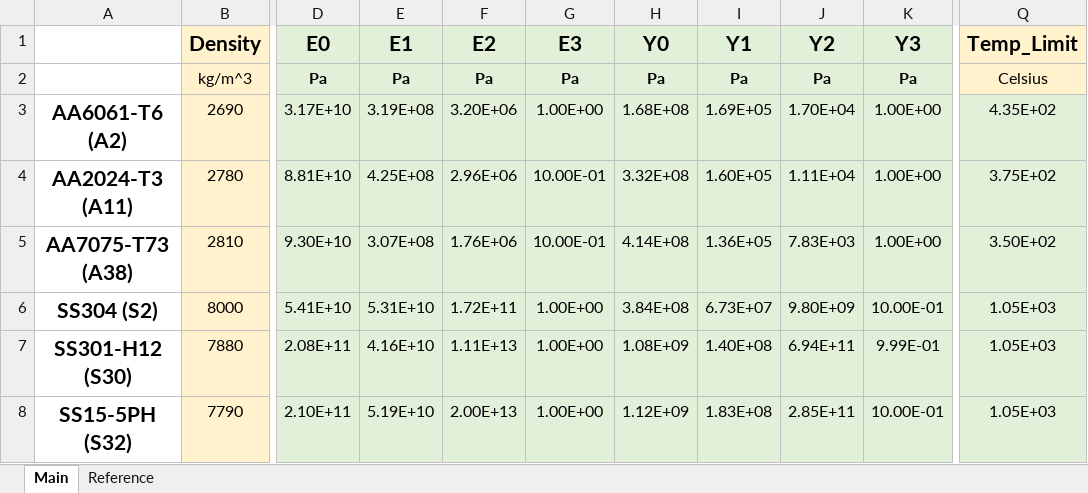
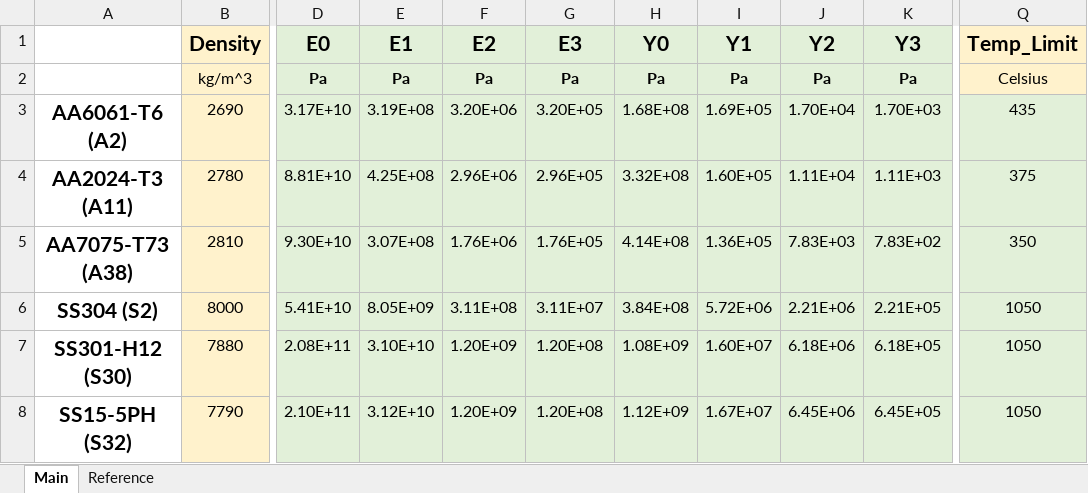
Before and after one commit to UW-ERSL/METALS, an Excel workbook: DataVaryingTemperature/LSR_20251119_all_materials.xlsx, sheet Main, drawn as a sheet; only a part is shown, gaps mark what is left out; values as stored, in another font and other column widths than the file's, no borders; the diff covers the shown part only; the diff names each change by its address in the sheet, - before the commit and + after, or states it on an @@ line.

```diff
--- a/DataVaryingTemperature/LSR_20251119_all_materials.xlsx (sheet Main)
+++ b/DataVaryingTemperature/LSR_20251119_all_materials.xlsx (sheet Main)
-G3 (E3): 1.00E+00
+G3 (E3): 3.20E+05
-K3 (Y3): 1.00E+00
+K3 (Y3): 1.70E+03
-Q3 (Temp_Limit): 4.35E+02
+Q3 (Temp_Limit): 435
-G4 (E3): 10.00E-01
+G4 (E3): 2.96E+05
-K4 (Y3): 1.00E+00
+K4 (Y3): 1.11E+03
-Q4 (Temp_Limit): 3.75E+02
+Q4 (Temp_Limit): 375
-G5 (E3): 10.00E-01
+G5 (E3): 1.76E+05
-K5 (Y3): 1.00E+00
+K5 (Y3): 7.83E+02
-Q5 (Temp_Limit): 3.50E+02
+Q5 (Temp_Limit): 350
-E6 (E1): 5.31E+10
+E6 (E1): 8.05E+09
-F6 (E2): 1.72E+11
+F6 (E2): 3.11E+08
-G6 (E3): 1.00E+00
+G6 (E3): 3.11E+07
-I6 (Y1): 6.73E+07
+I6 (Y1): 5.72E+06
-J6 (Y2): 9.80E+09
+J6 (Y2): 2.21E+06
-K6 (Y3): 10.00E-01
+K6 (Y3): 2.21E+05
-Q6:Q8 (Temp_Limit): 1.05E+03
+Q6:Q8 (Temp_Limit): 1050
-E7 (E1): 4.16E+10
+E7 (E1): 3.10E+10
-F7 (E2): 1.11E+13
+F7 (E2): 1.20E+09
-G7:G8 (E3): 1.00E+00
+G7:G8 (E3): 1.20E+08
-I7 (Y1): 1.40E+08
+I7 (Y1): 1.60E+07
-J7 (Y2): 6.94E+11
+J7 (Y2): 6.18E+06
-K7 (Y3): 9.99E-01
+K7 (Y3): 6.18E+05
-E8 (E1): 5.19E+10
+E8 (E1): 3.12E+10
-F8 (E2): 2.00E+13
+F8 (E2): 1.20E+09
-I8 (Y1): 1.83E+08
+I8 (Y1): 1.67E+07
-J8 (Y2): 2.85E+11
+J8 (Y2): 6.45E+06
-K8 (Y3): 10.00E-01
+K8 (Y3): 6.45E+05
```
Also changed, not shown: 28 edited cells elsewhere in this sheet, DataVaryingTemperature/3Materials.xlsx, 17 other files.
